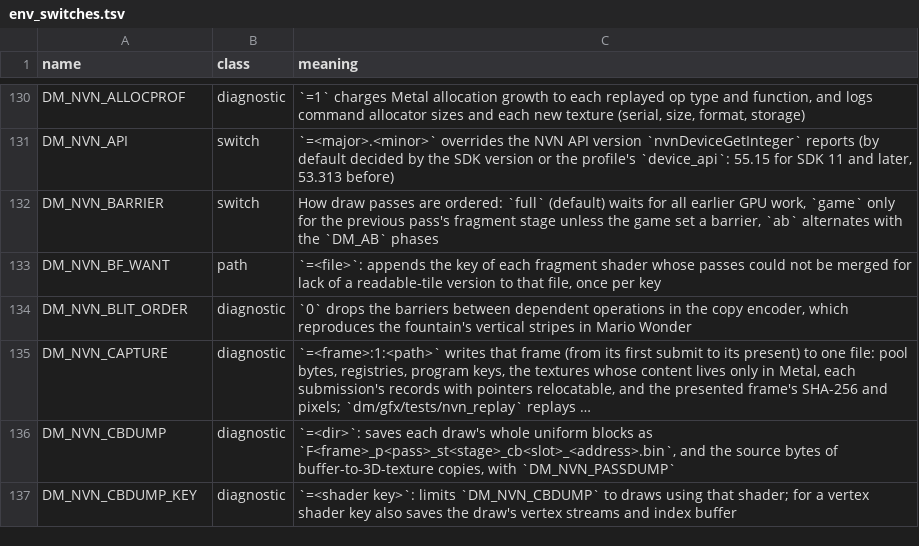
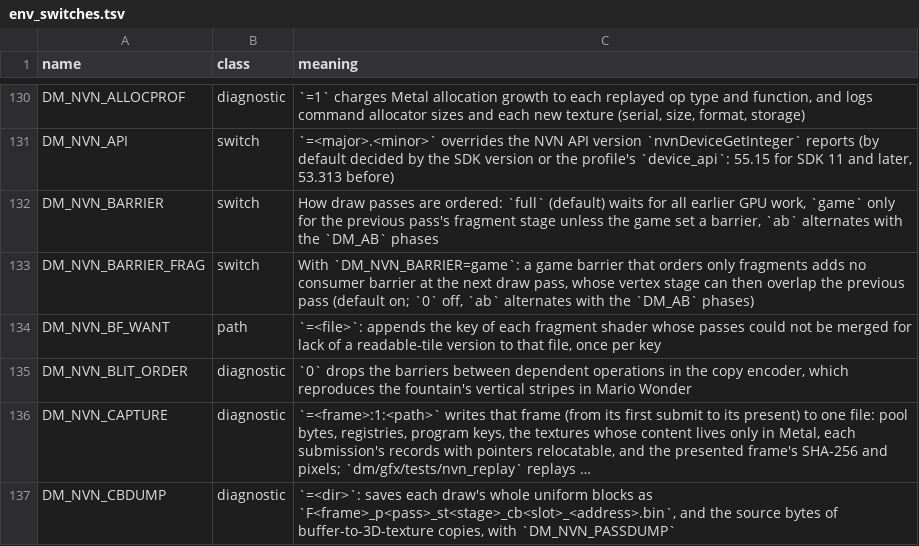
Before and after one commit to lunks/nxnative, a TSV file: docs/env_switches.tsv, drawn as a sheet; only a part is shown, gaps mark what is left out; the shorter side is filled out with more unchanged rows; long unchanged cells end in ….

Commit message:
A game barrier that orders only fragments no longer holds the next draw pass's vertex stage: Ocarina of Time's GPU p50 falls about 0.47 ms in Hyrule Field
With draw_barriers game, any game barrier asked for the full consumer barrier at the next draw pass, and nearly every step of a mip chain or a post effect follows ORDER_FRAGMENTS | INVALIDATE_TEXTURE (0x12). NVN asks for less: a fragment barrier orders fragments, a vertex-stage read of rendered results takes ORDER_PRIMITIVES, and the previous pass's end barrier already holds the next pass's fragment stage. So barriers of only ORDER_FRAGMENTS, ORDER_FRAGMENTS_TILED, INVALIDATE_TEXTURE and INVALIDATE_ZCULL now add no consumer barrier (DM_NVN_BARRIER_FRAG=0 turns this off, ab alternates it).

An ordering barrier also finishes earlier work before a later draw writes, so a draw of such a pass that writes before the fragment stage takes a consumer barrier inside the pass first (vfree_draw), where the pass is known to be open. A pass that wrote through shaders keeps the full barrier after it, as the fragment-ordering splits expect.

Hyrule Field, 720p MetalFX temporal, uncapped, DM_AB in one process: GPU p50 14.64 to 14.16 ms, -0.47 ms, 86 of 86 rounds lower; -0.49 ms, 26 of 26 in a second boot. Passes and attachment traffic unchanged. 26 shots in on and off phases show no systematic difference (p 0.73; coarse, the scene moves), and the most different shot with it on is whole. Those runs came before the shader-writes rule, which costs about one barrier a frame.

Only Ocarina of Time's profile sets draw_barriers game, so no other game changes. t_rast_discard counts the barrier of each case under Metal validation (55 checks), and fails with each part of the rule removed.

```diff
--- a/docs/env_switches.tsv
+++ b/docs/env_switches.tsv
@@ -132,2 +132,3 @@ DM_NVN_API	switch	`=<major>.<minor>` overrides the NVN API version `nvnDeviceGet
 DM_NVN_BARRIER	switch	How draw passes are ordered: `full` (default) waits for all earlier GPU work, `game` only for the previous pass's fragment stage unless the game set a barrier, `ab` alternates with the `DM_AB` phases
+DM_NVN_BARRIER_FRAG	switch	With `DM_NVN_BARRIER=game`: a game barrier that orders only fragments adds no consumer barrier at the next draw pass, whose vertex stage can then overlap the previous pass (default on; `0` off, `ab` alternates with the `DM_AB` phases)
 DM_NVN_BF_WANT	path	`=<file>`: appends the key of each fragment shader whose passes could not be merged for lack of a readable-tile version to that file, once per key
```
Also changed, not shown: 6 other files.
